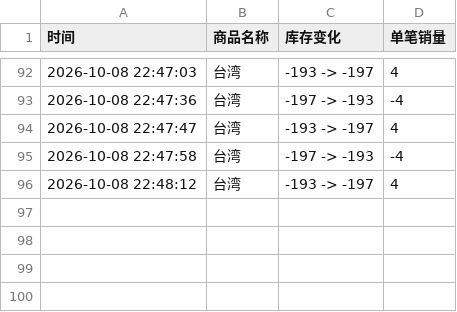
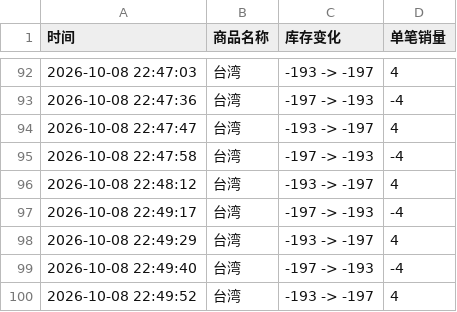
Before and after one commit to Juineii/nflying_km1008, a CSV file: SEO_DONG_SUNG.csv, drawn as a sheet; only a part is shown, gaps mark what is left out.

Commit message:
自动更新数据 2026-10-08 22:50:04

```diff
--- a/SEO_DONG_SUNG.csv
+++ b/SEO_DONG_SUNG.csv
@@ -96 +96,5 @@
 2026-10-08 22:48:12,台湾,-193 -> -197,4
+2026-10-08 22:49:17,台湾,-197 -> -193,-4
+2026-10-08 22:49:29,台湾,-193 -> -197,4
+2026-10-08 22:49:40,台湾,-197 -> -193,-4
+2026-10-08 22:49:52,台湾,-193 -> -197,4
```
